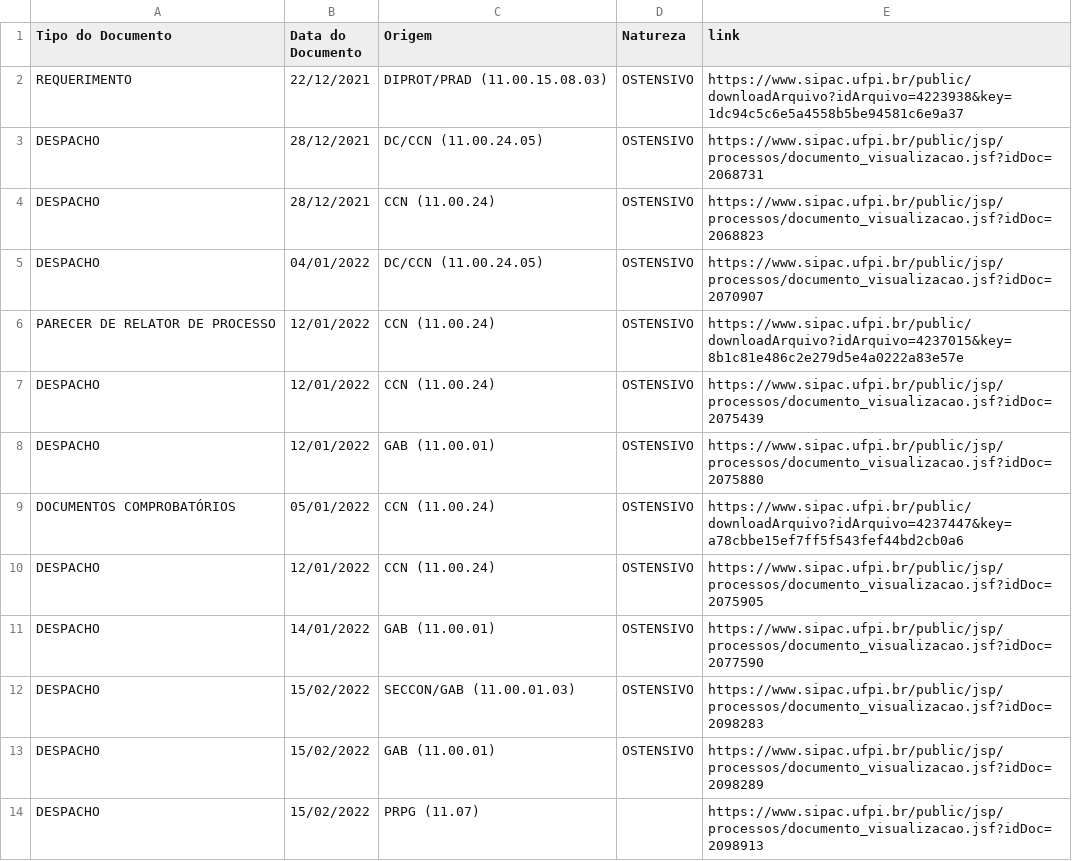
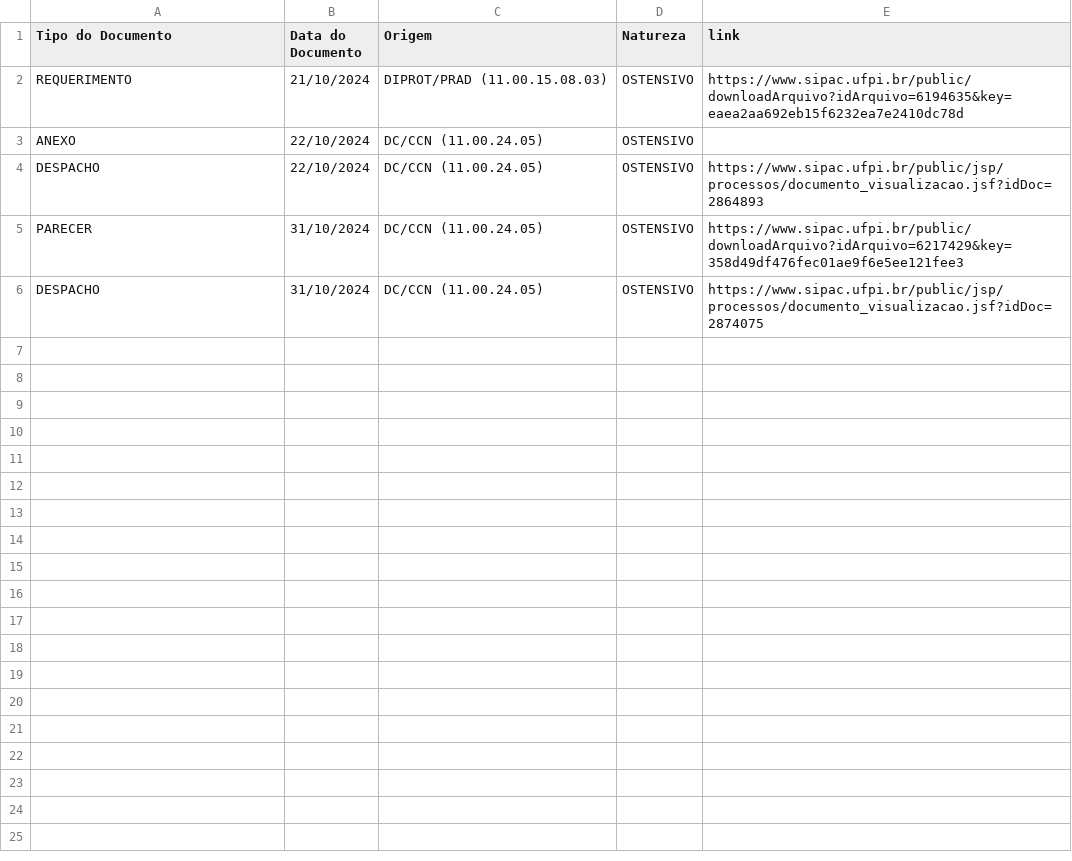
Before and after one commit to PedroFeitosaSoares/conceito, a CSV file: Documentos do Processo.csv, drawn as a sheet; only a part is shown; the diff covers the shown part only.

```diff
--- a/Documentos do Processo.csv
+++ b/Documentos do Processo.csv
@@ -1,14 +1,6 @@
 Tipo do Documento,Data do Documento,Origem,Natureza,link
-REQUERIMENTO,22/12/2021,DIPROT/PRAD (11.00.15.08.03),OSTENSIVO, https://www.sipac.ufpi.br/public/downloadArquivo?idArquivo=4223938&key=1dc94c5c6e5a4558b5be94581c6e9a37
-DESPACHO,28/12/2021,DC/CCN (11.00.24.05),OSTENSIVO, https://www.sipac.ufpi.br/public/jsp/processos/documento_visualizacao.jsf?idDoc=2068731
-DESPACHO,28/12/2021,CCN (11.00.24),OSTENSIVO, https://www.sipac.ufpi.br/public/jsp/processos/documento_visualizacao.jsf?idDoc=2068823
-DESPACHO,04/01/2022,DC/CCN (11.00.24.05),OSTENSIVO, https://www.sipac.ufpi.br/public/jsp/processos/documento_visualizacao.jsf?idDoc=2070907
-PARECER DE RELATOR DE PROCESSO,12/01/2022,CCN (11.00.24),OSTENSIVO, https://www.sipac.ufpi.br/public/downloadArquivo?idArquivo=4237015&key=8b1c81e486c2e279d5e4a0222a83e57e
-DESPACHO,12/01/2022,CCN (11.00.24),OSTENSIVO, https://www.sipac.ufpi.br/public/jsp/processos/documento_visualizacao.jsf?idDoc=2075439
-DESPACHO,12/01/2022,GAB (11.00.01),OSTENSIVO, https://www.sipac.ufpi.br/public/jsp/processos/documento_visualizacao.jsf?idDoc=2075880
-DOCUMENTOS COMPROBATÓRIOS,05/01/2022,CCN (11.00.24),OSTENSIVO, https://www.sipac.ufpi.br/public/downloadArquivo?idArquivo=4237447&key=a78cbbe15ef7ff5f543fef44bd2cb0a6
-DESPACHO,12/01/2022,CCN (11.00.24),OSTENSIVO, https://www.sipac.ufpi.br/public/jsp/processos/documento_visualizacao.jsf?idDoc=2075905
-DESPACHO,14/01/2022,GAB (11.00.01),OSTENSIVO, https://www.sipac.ufpi.br/public/jsp/processos/documento_visualizacao.jsf?idDoc=2077590
-DESPACHO,15/02/2022,SECCON/GAB (11.00.01.03),OSTENSIVO, https://www.sipac.ufpi.br/public/jsp/processos/documento_visualizacao.jsf?idDoc=2098283
-DESPACHO,15/02/2022,GAB (11.00.01),OSTENSIVO, https://www.sipac.ufpi.br/public/jsp/processos/documento_visualizacao.jsf?idDoc=2098289
-DESPACHO,15/02/2022,PRPG (11.07),, https://www.sipac.ufpi.br/public/jsp/processos/documento_visualizacao.jsf?idDoc=2098913
+REQUERIMENTO,21/10/2024,DIPROT/PRAD (11.00.15.08.03),OSTENSIVO, https://www.sipac.ufpi.br/public/downloadArquivo?idArquivo=6194635&key=eaea2aa692eb15f6232ea7e2410dc78d
+ANEXO,22/10/2024,DC/CCN (11.00.24.05),OSTENSIVO,
+DESPACHO,22/10/2024,DC/CCN (11.00.24.05),OSTENSIVO, https://www.sipac.ufpi.br/public/jsp/processos/documento_visualizacao.jsf?idDoc=2864893
+PARECER,31/10/2024,DC/CCN (11.00.24.05),OSTENSIVO, https://www.sipac.ufpi.br/public/downloadArquivo?idArquivo=6217429&key=358d49df476fec01ae9f6e5ee121fee3
+DESPACHO,31/10/2024,DC/CCN (11.00.24.05),OSTENSIVO, https://www.sipac.ufpi.br/public/jsp/processos/documento_visualizacao.jsf?idDoc=2874075
```
Also changed, not shown: 14 removed rows elsewhere in this file, dados_gerais_processo.csv, 37 other files.
